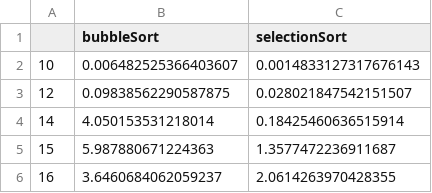
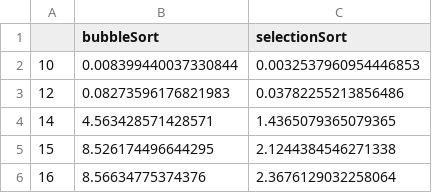
Before and after one commit to RenanFlorencio/Sorting-Visualizer, a CSV file: no-visualizer/speedup_bubbleSort_selectionSort.csv, drawn as a sheet.

```diff
--- a/no-visualizer/speedup_bubbleSort_selectionSort.csv
+++ b/no-visualizer/speedup_bubbleSort_selectionSort.csv
@@ -1,6 +1,6 @@
 ,bubbleSort,selectionSort
-10,0.006482525366403607,0.0014833127317676143
-12,0.09838562290587875,0.028021847542151507
-14,4.050153531218014,0.18425460636515914
-15,5.987880671224363,1.3577472236911687
-16,3.6460684062059237,2.0614263970428355
+10,0.008399440037330844,0.0032537960954446853
+12,0.08273596176821983,0.03782255213856486
+14,4.563428571428571,1.4365079365079365
+15,8.526174496644295,2.1244384546271338
+16,8.56634775374376,2.3676129032258064
```
Also changed, not shown: 11 other files.
